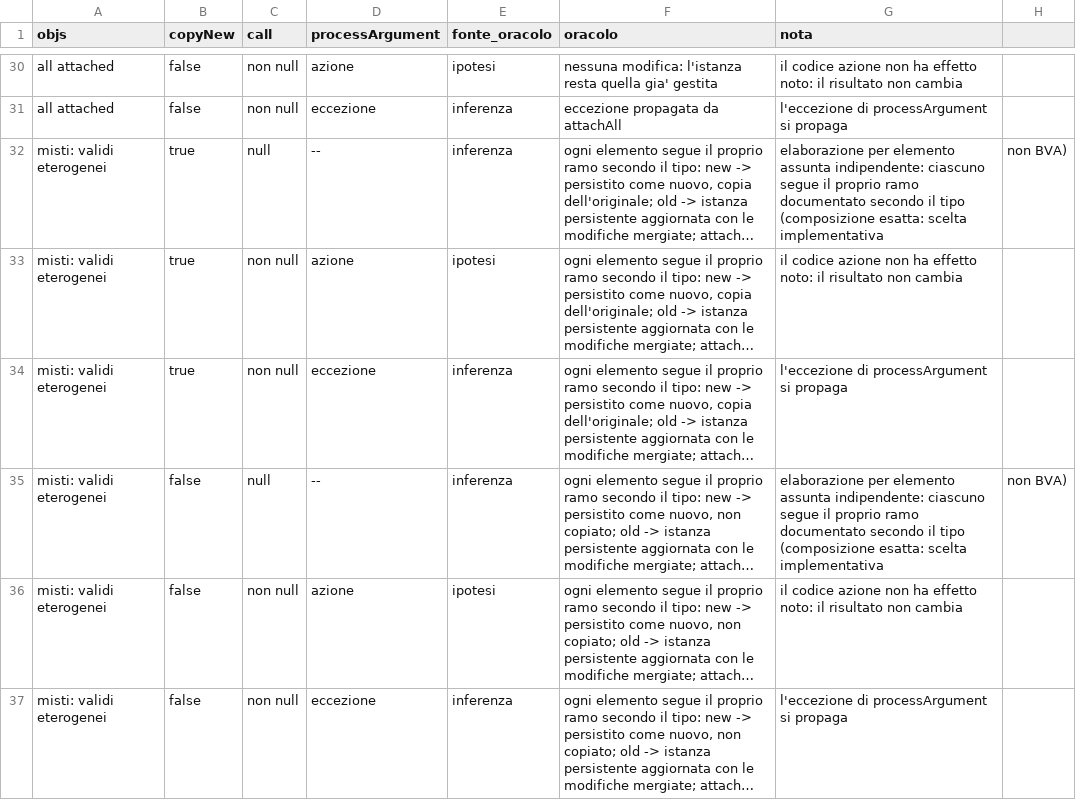
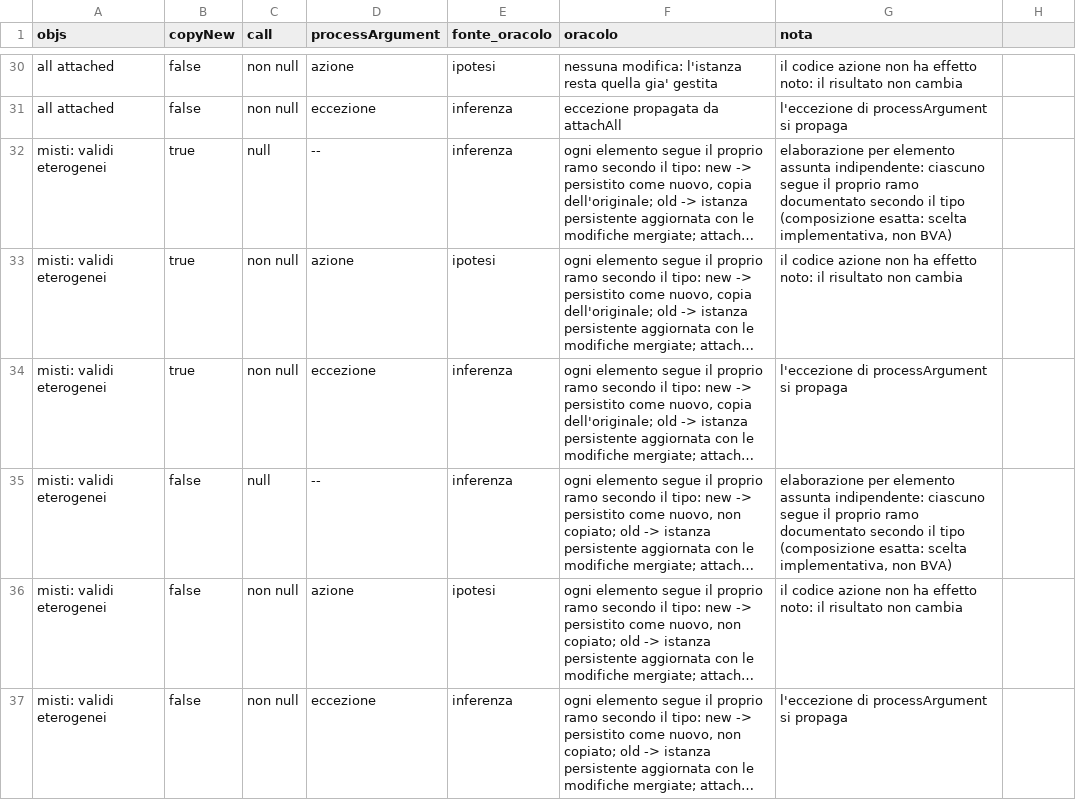
Before and after one commit to giordanoJF/openjpa, a CSV file: report/data/attachAll_combinazioni.csv, drawn as a sheet; only a part is shown, gaps mark what is left out; long unchanged cells end in …; the diff names each change by its address in the sheet, - before the commit and + after, or states it on an @@ line.

```diff
--- a/report/data/attachAll_combinazioni.csv
+++ b/report/data/attachAll_combinazioni.csv
-G32 (nota): …esatta: scelta implementativa
+G32 (nota): …esatta: scelta implementativa, non BVA)
-H32: non BVA)
+H32: (empty)
-G35 (nota): …esatta: scelta implementativa
+G35 (nota): …esatta: scelta implementativa, non BVA)
-H35: non BVA)
+H35: (empty)
```
Also changed, not shown: report/data/attachAll_correzioni.csv, report/data/detachAll_correzioni.csv, 13 other files.
